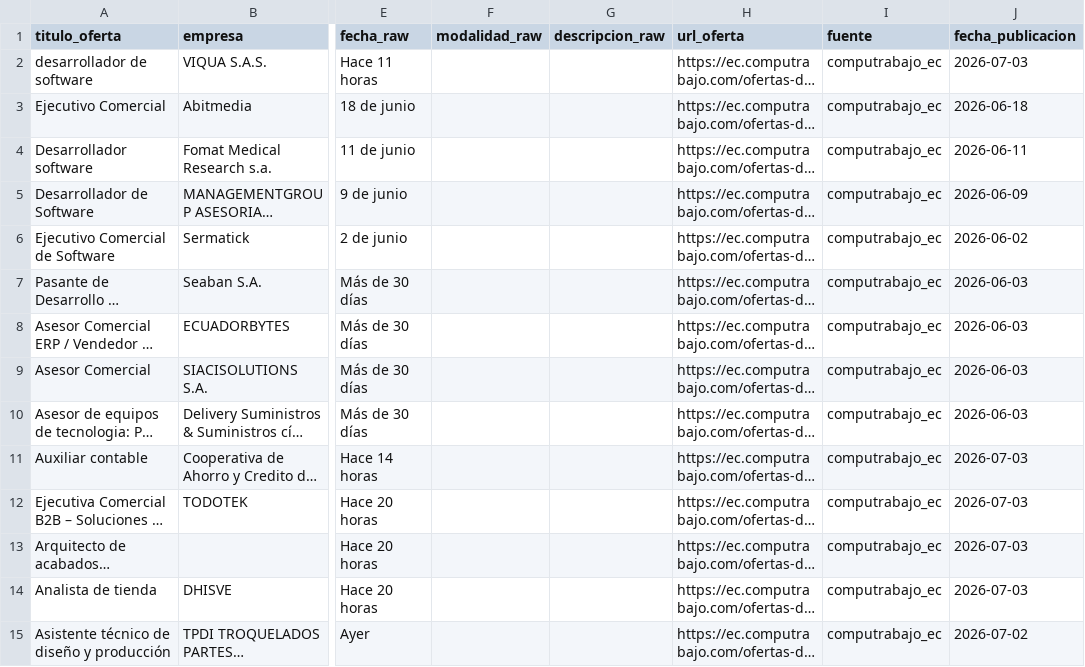
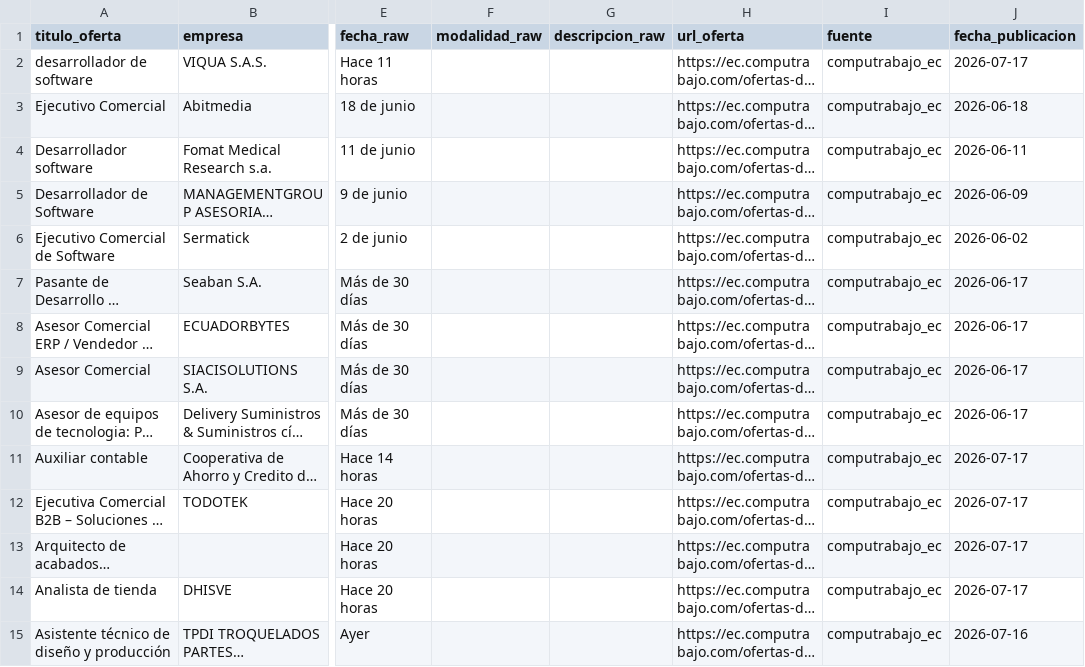
Before and after one commit to Ismael-Anchundia/BI_MERCADOLABORAL, a CSV file: data/staging/ofertas_fechas.csv, drawn as a sheet; only a part is shown, gaps mark what is left out; long unchanged cells end in …; the diff covers the shown part only; the diff names each change by its address in the sheet, - before the commit and + after, or states it on an @@ line.

```diff
--- a/data/staging/ofertas_fechas.csv
+++ b/data/staging/ofertas_fechas.csv
-J2 (fecha_publicacion): 2026-07-03
+J2 (fecha_publicacion): 2026-07-17
-J7:J10 (fecha_publicacion): 2026-06-03
+J7:J10 (fecha_publicacion): 2026-06-17
-J11:J14 (fecha_publicacion): 2026-07-03
+J11:J14 (fecha_publicacion): 2026-07-17
-J15 (fecha_publicacion): 2026-07-02
+J15 (fecha_publicacion): 2026-07-16
```
Also changed, not shown: 26 edited cells elsewhere in this file, data/quality/error_log_calidad.csv, data/staging/ofertas_roles.csv, 7 other files.
